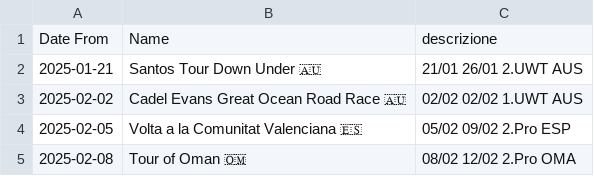
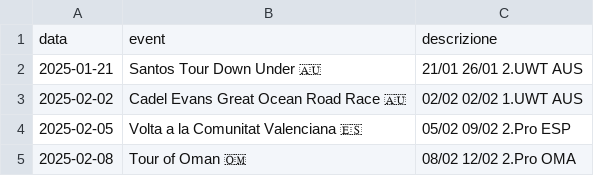
Before and after one commit to LiucMat12/UciCalendarBot, a CSV file: eventi.csv, drawn as a sheet; only a part is shown.

Commit message:
Update eventi.csv

```diff
--- a/eventi.csv
+++ b/eventi.csv
@@ -1,2 +1,2 @@
-Date From,Name,descrizione
+data,event,descrizione
 2025-01-21,Santos Tour Down Under 🇦🇺,21/01 26/01 2.UWT AUS
```
